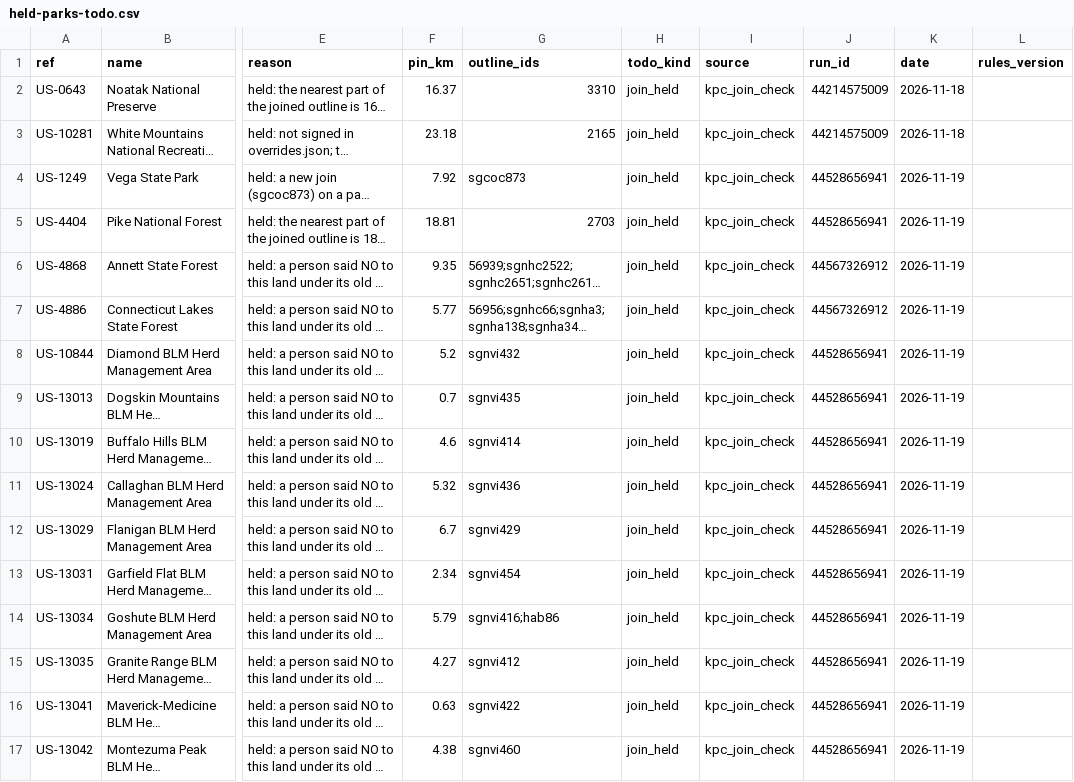
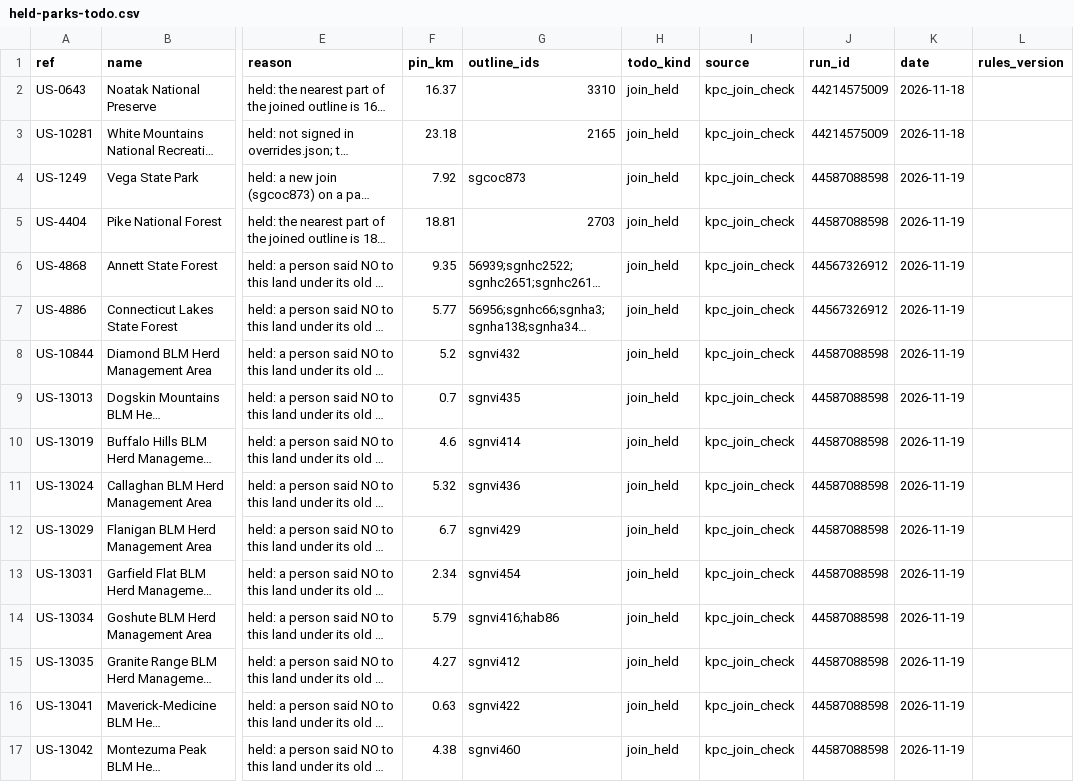
Before and after one commit to KentuckyPortableClub/KPC-Links, a CSV file: data/us-key/review/held-parks-todo.csv, drawn as a sheet; only a part is shown, gaps mark what is left out; long unchanged cells end in …; the diff covers the shown part only; the diff names each change by its address in the sheet, - before the commit and + after, or states it on an @@ line.

```diff
--- a/data/us-key/review/held-parks-todo.csv
+++ b/data/us-key/review/held-parks-todo.csv
-J4:J5 (run_id): 44528656941
+J4:J5 (run_id): 44587088598
-J8:J17 (run_id): 44528656941
+J8:J17 (run_id): 44587088598
```
Also changed, not shown: 17 edited cells elsewhere in this file, 23 other files.
